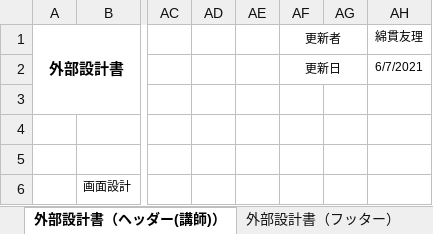
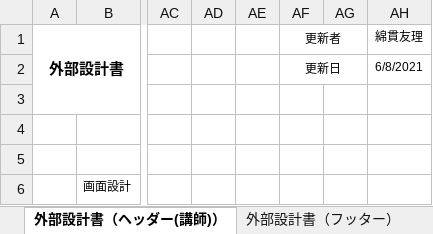
Before and after one commit to DOJO-2021/E-3, an Excel workbook: documents/外部設計書_#かけだしエンジニア.xlsx, sheet 外部設計書（ヘッダー(講師)）, drawn as a sheet; only a part is shown, gaps mark what is left out; values as stored, in another font and other column widths than the file's, no borders; charts and pictures not drawn; the diff names each change by its address in the sheet, - before the commit and + after, or states it on an @@ line.

```diff
--- a/documents/外部設計書_#かけだしエンジニア.xlsx (sheet 外部設計書（ヘッダー(講師)）)
+++ b/documents/外部設計書_#かけだしエンジニア.xlsx (sheet 外部設計書（ヘッダー(講師)）)
-AH2 (綿貫友理): 6/7/2021
+AH2 (綿貫友理): 6/8/2021
```
Also changed, not shown: sheet 外部設計書（質問回答画面(講師)）, sheet 外部設計書（質問一覧画面(講師)）, sheet 外部設計書（質問記入画面(受講者)）, sheet 外部設計書（FAQ登録画面(講師)）, sheet 外部設計書（FAQ画面(受講者)）, sheet 外部設計書（フッター）, 8 more sheets.
